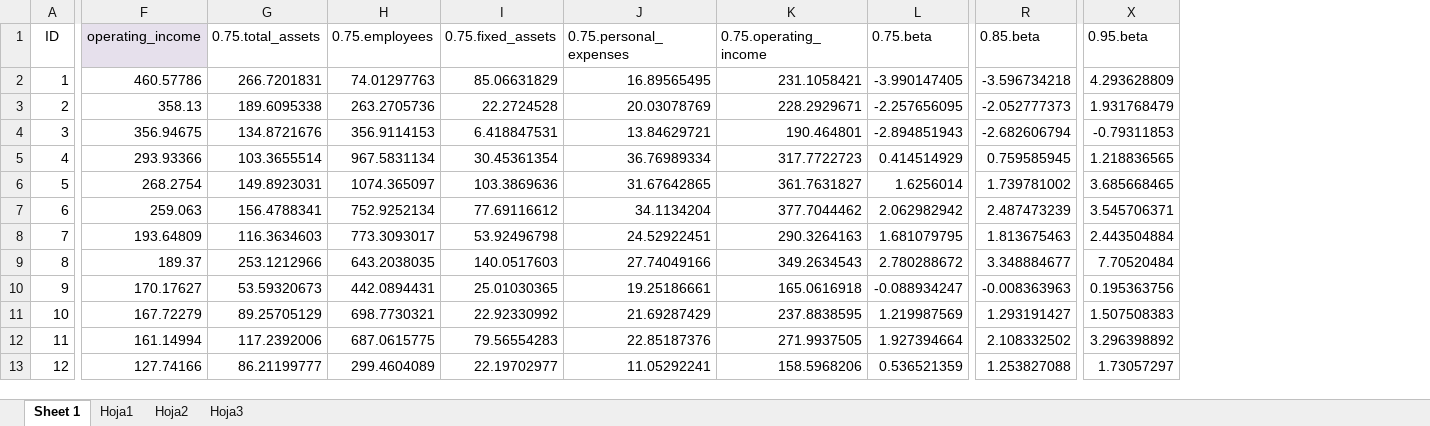
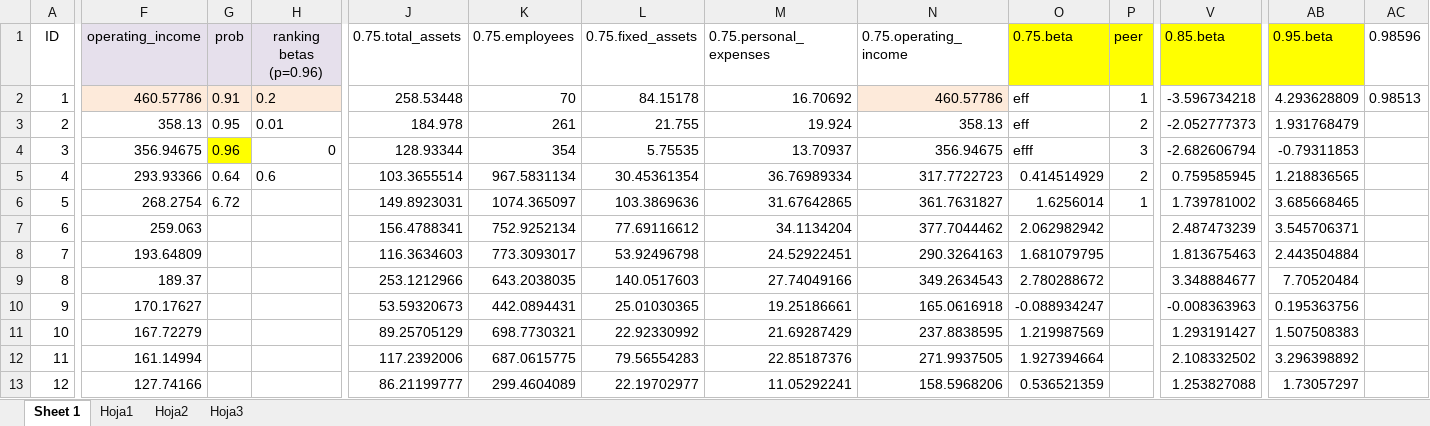
Before and after one commit to rgonzalezmoyano/Cafee, an Excel workbook: articulo 1 XAI/data_valencia_comunity/Resultados salida/3_data_complete_NN.xlsx, sheet Sheet 1, drawn as a sheet; only a part is shown, gaps mark what is left out; values as stored, in another font and other column widths than the file's, no borders; addresses are those after the commit; the diff covers the shown part only; the diff names each change by its address in the sheet, - before the commit and + after, or states it on an @@ line.

```diff
--- a/articulo 1 XAI/data_valencia_comunity/Resultados salida/3_data_complete_NN.xlsx (sheet Sheet 1)
+++ b/articulo 1 XAI/data_valencia_comunity/Resultados salida/3_data_complete_NN.xlsx (sheet Sheet 1)
+column G (prob), rows 2-6: 0.91 | 0.95 | 0.96 | 0.64 | 6.72
+column H (ranking betas (p=0.96)), rows 2-5: 0.2 | 0.01 | 0 | 0.6
+column P (peer), rows 2-6: 1 | 2 | 3 | 2 | 1
+column AC (0.98596), row 2: 0.98513
-O1 fill: none
+O1 fill: #FFFF00
-V1 fill: none
+V1 fill: #FFFF00
-AB1 fill: none
+AB1 fill: #FFFF00
-F2 fill: none
+F2 fill: #FDEADA
-J2 (0.75.total_assets): 266.7201831
+J2 (0.75.total_assets): 258.53448
-K2 (0.75.employees): 74.01297763
+K2 (0.75.employees): 70
-L2 (0.75.fixed_assets): 85.06631829
+L2 (0.75.fixed_assets): 84.15178
-M2 (0.75.personal_expenses): 16.89565495
+M2 (0.75.personal_expenses): 16.70692
-N2 (0.75.operating_income): 231.1058421
+N2 (0.75.operating_income): 460.57786
-N2 fill: none
+N2 fill: #FDEADA
-O2 (0.75.beta): -3.990147405
+O2 (0.75.beta): eff
-J3 (0.75.total_assets): 189.6095338
+J3 (0.75.total_assets): 184.978
-K3 (0.75.employees): 263.2705736
+K3 (0.75.employees): 261
-L3 (0.75.fixed_assets): 22.2724528
+L3 (0.75.fixed_assets): 21.755
-M3 (0.75.personal_expenses): 20.03078769
+M3 (0.75.personal_expenses): 19.924
-N3 (0.75.operating_income): 228.2929671
+N3 (0.75.operating_income): 358.13
-O3 (0.75.beta): -2.257656095
+O3 (0.75.beta): eff
-J4 (0.75.total_assets): 134.8721676
+J4 (0.75.total_assets): 128.93344
-K4 (0.75.employees): 356.9114153
+K4 (0.75.employees): 354
-L4 (0.75.fixed_assets): 6.418847531
+L4 (0.75.fixed_assets): 5.75535
-M4 (0.75.personal_expenses): 13.84629721
+M4 (0.75.personal_expenses): 13.70937
-N4 (0.75.operating_income): 190.464801
+N4 (0.75.operating_income): 356.94675
-O4 (0.75.beta): -2.894851943
+O4 (0.75.beta): efff
```
Also changed, not shown: 1 added column elsewhere in this sheet, articulo 1 XAI/data_valencia_comunity/Resultados salida/2_metrics_NN.xlsx, articulo 1 XAI/data_valencia_comunity/Resultados salida/2_metrics_SVM.xlsx, 9 other files.
